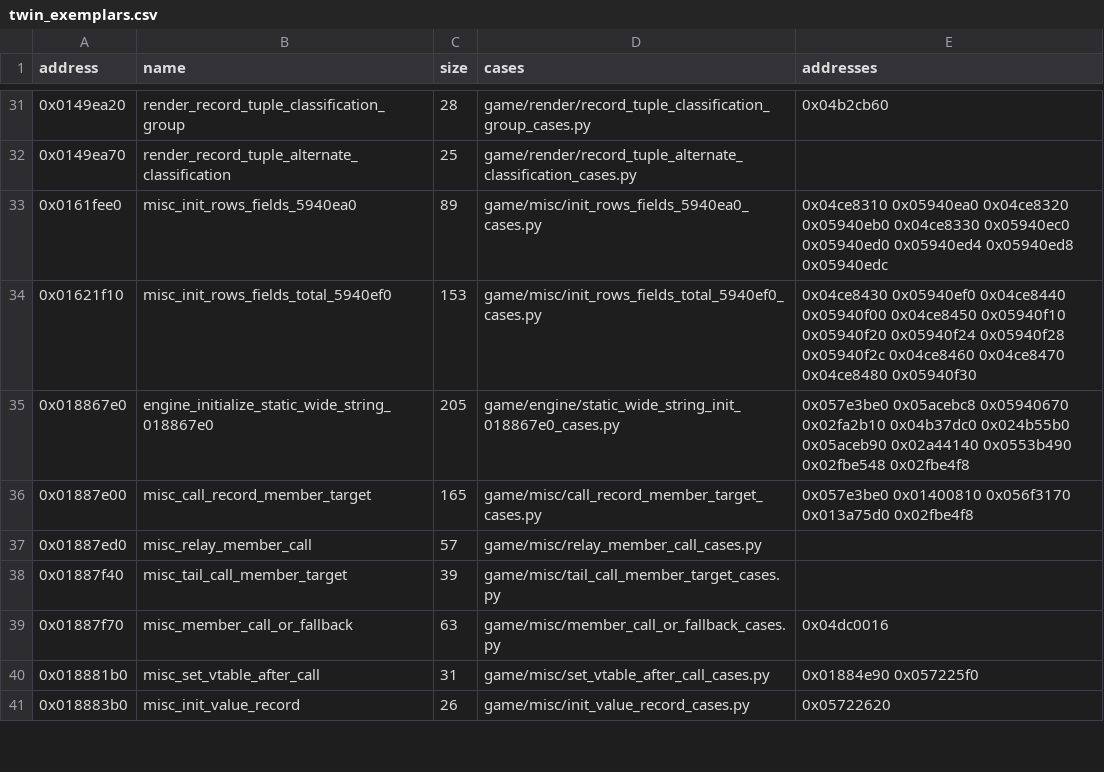
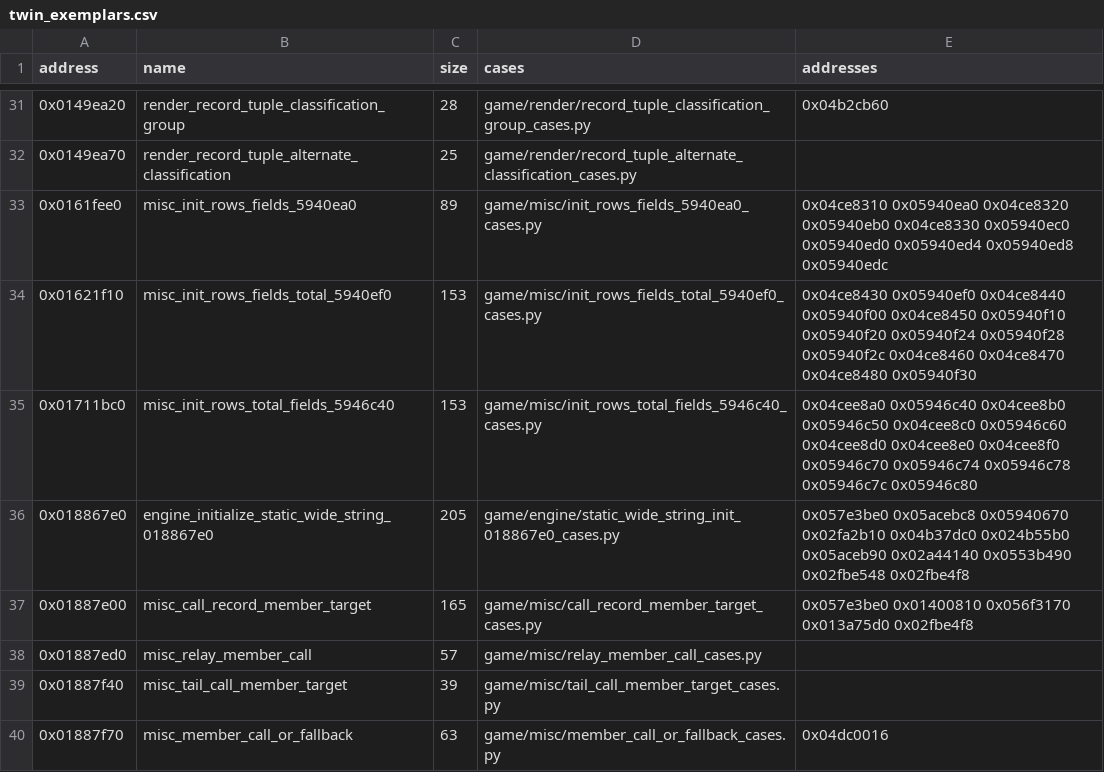
Before and after one commit to Jeffiest/Paleblood, a CSV file: game/auto/twin_exemplars.csv, drawn as a sheet; only a part is shown, gaps mark what is left out; the shorter side is filled out with more unchanged rows; the diff names each change by its address in the sheet, - before the commit and + after, or states it on an @@ line.

```diff
--- a/game/auto/twin_exemplars.csv
+++ b/game/auto/twin_exemplars.csv
+row 35: 0x01711bc0 | misc_init_rows_total_fields_5946c40 | 153 | game/misc/init_rows_total_fields_5946c40_cases.py | 0x04cee8a0 0x05946c40 0x04cee8b0 0x05946c50 0x04cee8c0 0x05946c60 0x04cee8d0 0x04cee8e0 0x04cee8f0 0x05946c70 0x05946c74 0x05946c78 0x05946c7c 0x05946c80
```
Also changed, not shown: 9 other files.
